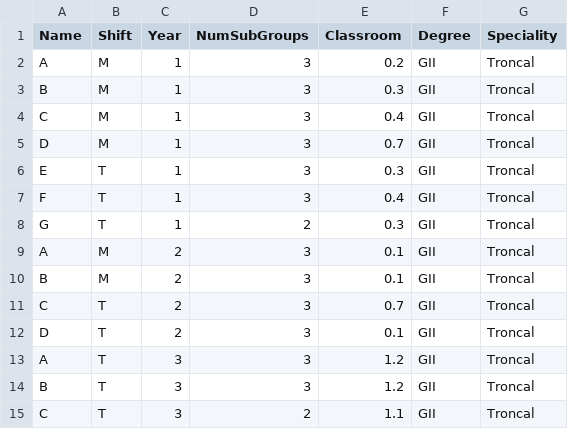
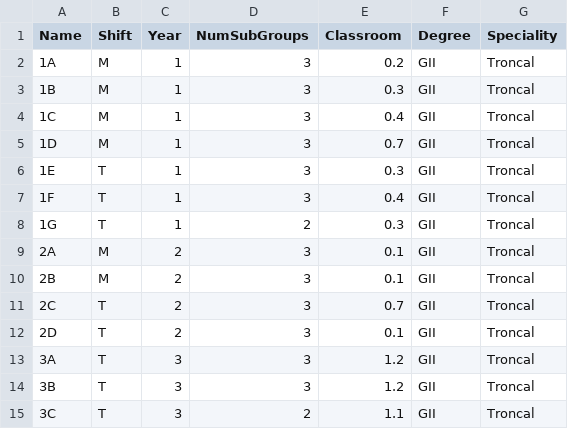
Before and after one commit to BraulioV/TFG, a CSV file: Dataset/groups.csv, drawn as a sheet.

Commit message:
made unique group names

```diff
--- a/Dataset/groups.csv
+++ b/Dataset/groups.csv
@@ -1,15 +1,15 @@
 Name,Shift,Year,NumSubGroups,Classroom,Degree,Speciality
-A,M,1,3,0.2,GII,Troncal
-B,M,1,3,0.3,GII,Troncal
-C,M,1,3,0.4,GII,Troncal
-D,M,1,3,0.7,GII,Troncal
-E,T,1,3,0.3,GII,Troncal
-F,T,1,3,0.4,GII,Troncal
-G,T,1,2,0.3,GII,Troncal
-A,M,2,3,0.1,GII,Troncal
-B,M,2,3,0.1,GII,Troncal
-C,T,2,3,0.7,GII,Troncal
-D,T,2,3,0.1,GII,Troncal
-A,T,3,3,1.2,GII,Troncal
-B,T,3,3,1.2,GII,Troncal
-C,T,3,2,1.1,GII,Troncal
+1A,M,1,3,0.2,GII,Troncal
+1B,M,1,3,0.3,GII,Troncal
+1C,M,1,3,0.4,GII,Troncal
+1D,M,1,3,0.7,GII,Troncal
+1E,T,1,3,0.3,GII,Troncal
+1F,T,1,3,0.4,GII,Troncal
+1G,T,1,2,0.3,GII,Troncal
+2A,M,2,3,0.1,GII,Troncal
+2B,M,2,3,0.1,GII,Troncal
+2C,T,2,3,0.7,GII,Troncal
+2D,T,2,3,0.1,GII,Troncal
+3A,T,3,3,1.2,GII,Troncal
+3B,T,3,3,1.2,GII,Troncal
+3C,T,3,2,1.1,GII,Troncal
```
